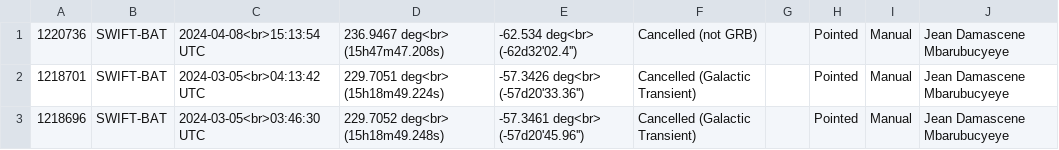
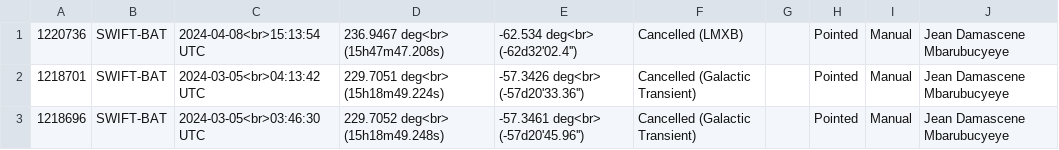
Before and after one commit to wxssym/grbhess.github.io, a CSV file: obstable.csv, drawn as a sheet; only a part is shown.

Commit message:
Not a GRB but rather a LMXB --> Galactic transient

```diff
--- a/obstable.csv
+++ b/obstable.csv
@@ -1,2 +1,2 @@
-1220736,SWIFT-BAT,2024-04-08<br>15:13:54 UTC,236.9467 deg<br> (15h47m47.208s),-62.534 deg<br> (-62d32'02.4''),Cancelled (not GRB),,Pointed,Manual,Jean Damascene Mbarubucyeye
+1220736,SWIFT-BAT,2024-04-08<br>15:13:54 UTC,236.9467 deg<br> (15h47m47.208s),-62.534 deg<br> (-62d32'02.4''),Cancelled (LMXB),,Pointed,Manual,Jean Damascene Mbarubucyeye
 1218701,SWIFT-BAT,2024-03-05<br>04:13:42 UTC,229.7051 deg<br> (15h18m49.224s),-57.3426 deg<br> (-57d20'33.36''),Cancelled (Galactic Transient),,Pointed,Manual,Jean Damascene Mbarubucyeye
```
